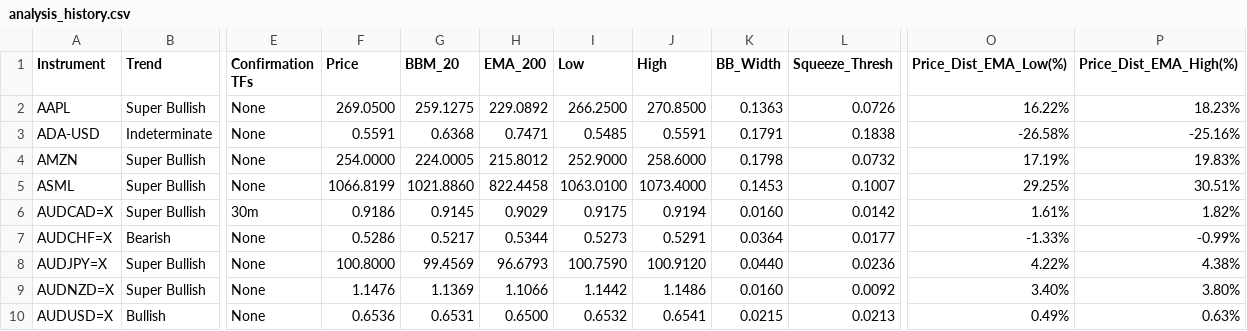
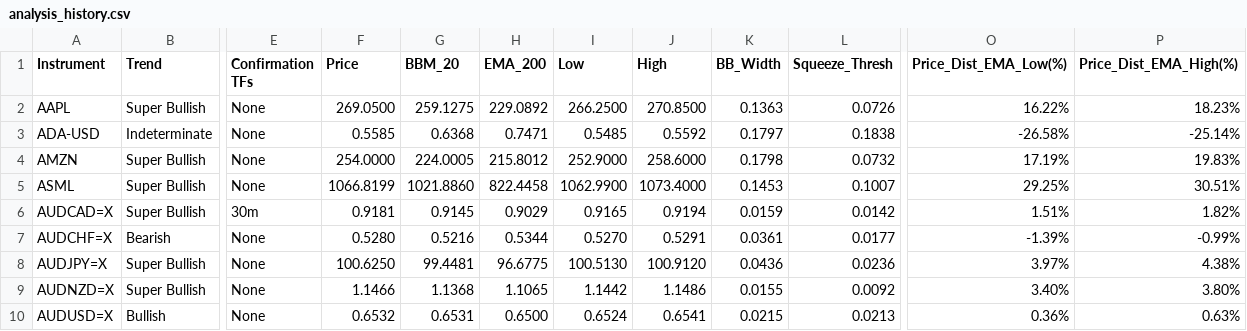
Before and after one commit to leongewv/automated-ticker-analyzer, a CSV file: analysis_history.csv, drawn as a sheet; only a part is shown, gaps mark what is left out; the diff covers the shown part only; the diff names each change by its address in the sheet, - before the commit and + after, or states it on an @@ line.

```diff
--- a/analysis_history.csv
+++ b/analysis_history.csv
-F3 (Price): 0.5591
+F3 (Price): 0.5585
-J3 (High): 0.5591
+J3 (High): 0.5592
-K3 (BB_Width): 0.1791
+K3 (BB_Width): 0.1797
-P3 (Price_Dist_EMA_High(%)): -25.16%
+P3 (Price_Dist_EMA_High(%)): -25.14%
-I5 (Low): 1063.0100
+I5 (Low): 1062.9900
-F6 (Price): 0.9186
+F6 (Price): 0.9181
-I6 (Low): 0.9175
+I6 (Low): 0.9165
-K6 (BB_Width): 0.0160
+K6 (BB_Width): 0.0159
-O6 (Price_Dist_EMA_Low(%)): 1.61%
+O6 (Price_Dist_EMA_Low(%)): 1.51%
-F7 (Price): 0.5286
+F7 (Price): 0.5280
-G7 (BBM_20): 0.5217
+G7 (BBM_20): 0.5216
-I7 (Low): 0.5273
+I7 (Low): 0.5270
-K7 (BB_Width): 0.0364
+K7 (BB_Width): 0.0361
-O7 (Price_Dist_EMA_Low(%)): -1.33%
+O7 (Price_Dist_EMA_Low(%)): -1.39%
-F8 (Price): 100.8000
+F8 (Price): 100.6250
-G8 (BBM_20): 99.4569
+G8 (BBM_20): 99.4481
-H8 (EMA_200): 96.6793
+H8 (EMA_200): 96.6775
-I8 (Low): 100.7590
+I8 (Low): 100.5130
-K8 (BB_Width): 0.0440
+K8 (BB_Width): 0.0436
-O8 (Price_Dist_EMA_Low(%)): 4.22%
+O8 (Price_Dist_EMA_Low(%)): 3.97%
-F9 (Price): 1.1476
+F9 (Price): 1.1466
-G9 (BBM_20): 1.1369
+G9 (BBM_20): 1.1368
-H9 (EMA_200): 1.1066
+H9 (EMA_200): 1.1065
-K9 (BB_Width): 0.0160
+K9 (BB_Width): 0.0155
-F10 (Price): 0.6536
+F10 (Price): 0.6532
-I10 (Low): 0.6532
+I10 (Low): 0.6524
-O10 (Price_Dist_EMA_Low(%)): 0.49%
+O10 (Price_Dist_EMA_Low(%)): 0.36%
```
Also changed, not shown: 145 edited cells elsewhere in this file.
